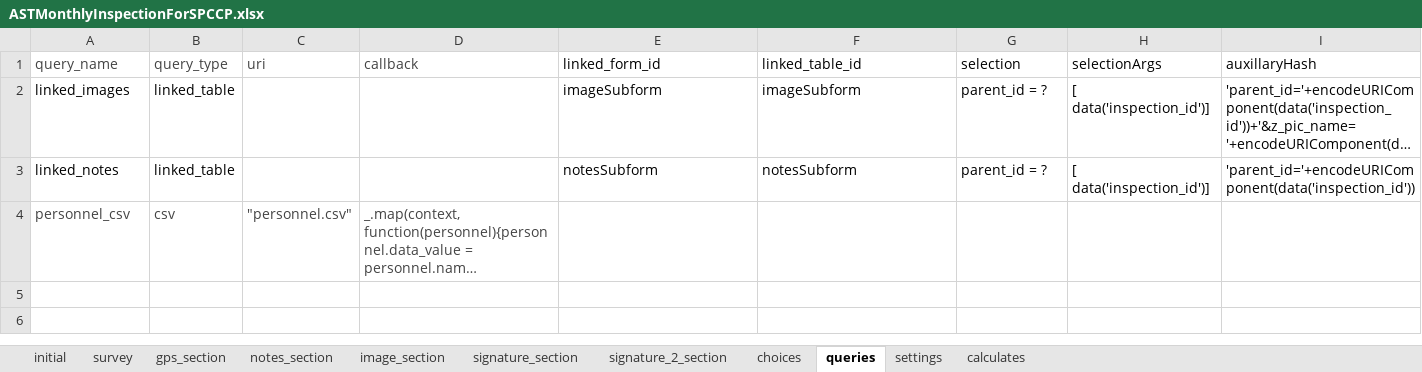
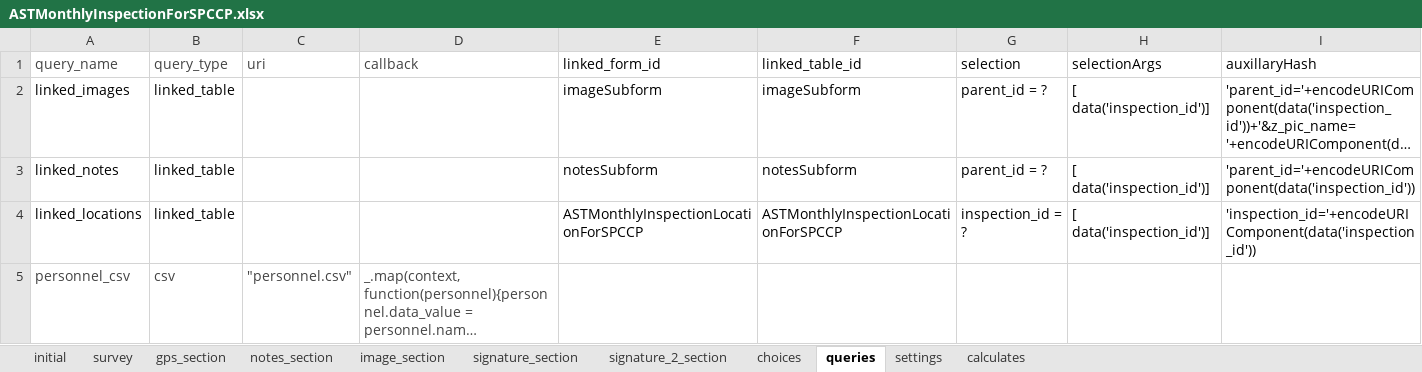
Before and after one commit to asif-iqbal/app-designer, an Excel workbook: app/config/tables/ASTMonthlyInspectionForSPCCP/forms/ASTMonthlyInspectionForSPCCP/ASTMonthlyInspectionForSPCCP.xlsx, sheet queries, drawn as a sheet; long unchanged cells end in …; values as stored, in another font and other column widths than the file's, no borders; charts and pictures not drawn; the diff names each change by its address in the sheet, - before the commit and + after, or states it on an @@ line.

```diff
--- a/app/config/tables/ASTMonthlyInspectionForSPCCP/forms/ASTMonthlyInspectionForSPCCP/ASTMonthlyInspectionForSPCCP.xlsx (sheet queries)
+++ b/app/config/tables/ASTMonthlyInspectionForSPCCP/forms/ASTMonthlyInspectionForSPCCP/ASTMonthlyInspectionForSPCCP.xlsx (sheet queries)
+row 4: linked_locations | linked_table |  |  | ASTMonthlyInspectionLocationForSPCCP | ASTMonthlyInspectionLocationForSPCCP | inspection_id = ? | [ data('inspection_id')] | 'inspection_id='+encodeURIComponent(data('inspection_id'))
```
Also changed, not shown: sheet survey, sheet choices, app/config/tables/MiscMonthlyInspectionContainerForSPCCP/forms/MiscMonthlyInspectionContainerForSPCCP/MiscMonthlyInspectionContainerForSPCCP.xlsx, app/config/tables/MiscMonthlyInspectionForSPCCP/forms/MiscMonthlyInspectionForSPCCP/MiscMonthlyInspectionForSPCCP.xlsx, 55 other files.
